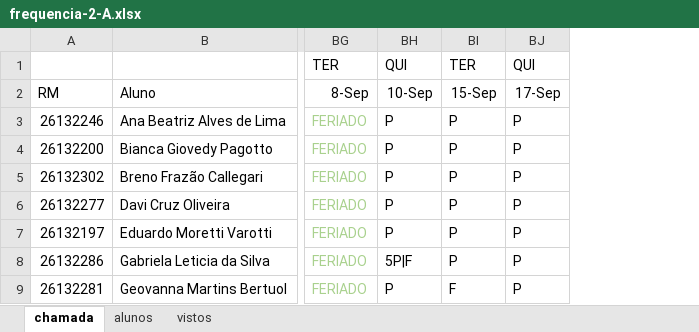
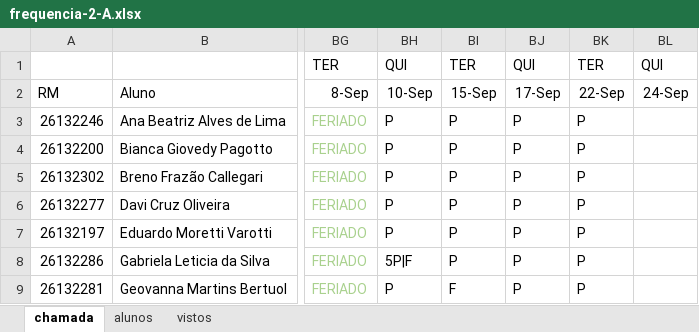
Before and after one commit to wellifabio/senai2026, an Excel workbook: ds/turmas/1DES_A/frequencia-2-A.xlsx, sheet chamada, drawn as a sheet; only a part is shown, gaps mark what is left out; values as stored, in another font and other column widths than the file's, no borders; conditional formats not drawn; the diff names each change by its address in the sheet, - before the commit and + after, or states it on an @@ line.

Commit message:
Chamada 22-09 1A

```diff
--- a/ds/turmas/1DES_A/frequencia-2-A.xlsx (sheet chamada)
+++ b/ds/turmas/1DES_A/frequencia-2-A.xlsx (sheet chamada)
+column BK, rows 1-9: TER | 22-Sep | P | P | P | P | P | P | P
+column BL, rows 1-2: QUI | 24-Sep
```
Also changed, not shown: 4 other files.
